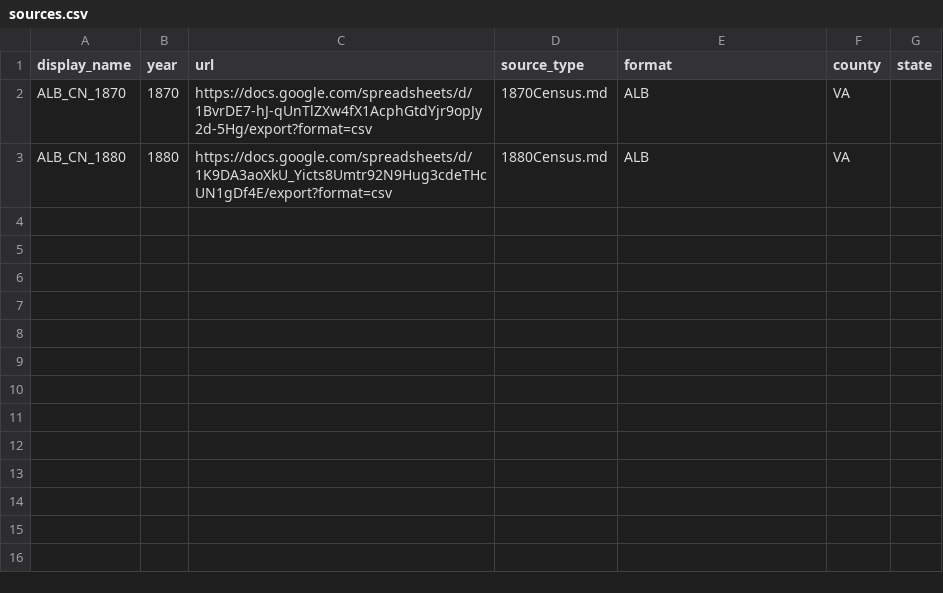
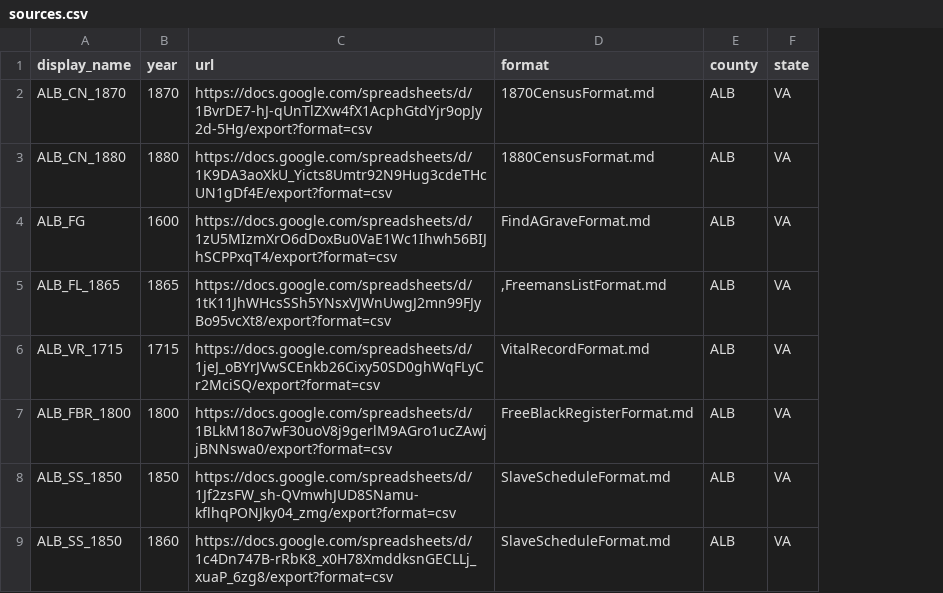
Before and after one commit to bferster/ingest, a CSV file: sources.csv, drawn as a sheet; removed rows and columns are numbered as before the commit, all else as after; the diff names each change by its address in the sheet, - before the commit and + after, or states it on an @@ line.

```diff
--- a/sources.csv
+++ b/sources.csv
-column D (source_type), rows 2-3: 1870Census.md | 1880Census.md
-D2 (format): ALB
+D2 (format): 1870CensusFormat.md
-E2:E3 (county): VA
+E2:E3 (county): ALB
-F2:F3 (state): (empty)
+F2:F3 (state): VA
-D3 (format): ALB
+D3 (format): 1880CensusFormat.md
+row 4: ALB_FG | 1600 | https://docs.google.com/spreadsheets/d/1zU5MIzmXrO6dDoxBu0VaE1Wc1Ihwh56BIJhSCPPxqT4/export?format=csv | FindAGraveFormat.md | ALB | VA
+row 5: ALB_FL_1865 | 1865 | https://docs.google.com/spreadsheets/d/1tK11JhWHcsSSh5YNsxVJWnUwgJ2mn99FJyBo95vcXt8/export?format=csv | ,FreemansListFormat.md | ALB | VA
+row 6: ALB_VR_1715 | 1715 | https://docs.google.com/spreadsheets/d/1jeJ_oBYrJVwSCEnkb26Cixy50SD0ghWqFLyCr2MciSQ/export?format=csv | VitalRecordFormat.md | ALB | VA
+row 7: ALB_FBR_1800 | 1800 | https://docs.google.com/spreadsheets/d/1BLkM18o7wF30uoV8j9gerlM9AGro1ucZAwjjBNNswa0/export?format=csv | FreeBlackRegisterFormat.md | ALB | VA
+row 8: ALB_SS_1850 | 1850 | https://docs.google.com/spreadsheets/d/1Jf2zsFW_sh-QVmwhJUD8SNamu-kflhqPONJky04_zmg/export?format=csv | SlaveScheduleFormat.md | ALB | VA
+row 9: ALB_SS_1850 | 1860 | https://docs.google.com/spreadsheets/d/1c4Dn747B-rRbK8_x0H78XmddksnGECLLj_xuaP_6zg8/export?format=csv | SlaveScheduleFormat.md | ALB | VA
```
Also changed, not shown: 10 other files.
